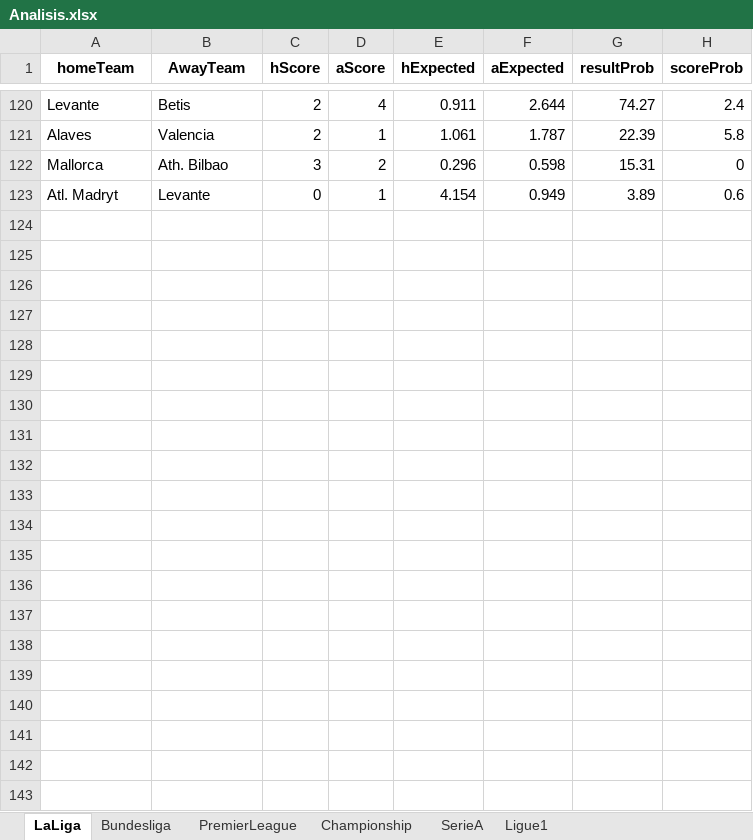
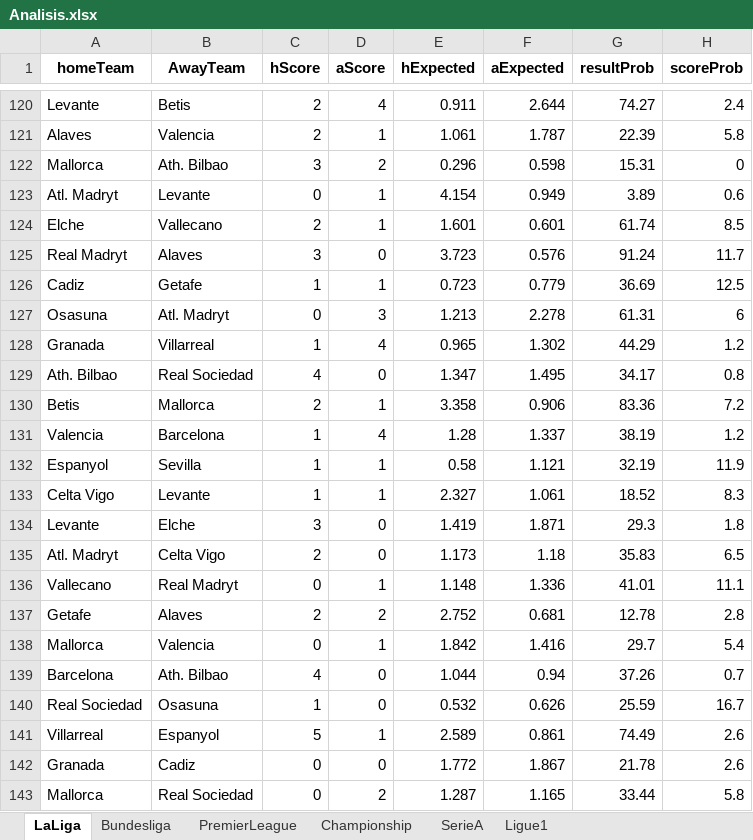
Before and after one commit to sewcio543/predictions, an Excel workbook: Analisis.xlsx, sheet LaLiga, drawn as a sheet; only a part is shown, gaps mark what is left out; values as stored, in another font and other column widths than the file's, no borders; the diff names each change by its address in the sheet, - before the commit and + after, or states it on an @@ line.

```diff
--- a/Analisis.xlsx (sheet LaLiga)
+++ b/Analisis.xlsx (sheet LaLiga)
+row 124: Elche | Vallecano | 2 | 1 | 1.601 | 0.601 | 61.74 | 8.5
+row 125: Real Madryt | Alaves | 3 | 0 | 3.723 | 0.576 | 91.24 | 11.7
+row 126: Cadiz | Getafe | 1 | 1 | 0.723 | 0.779 | 36.69 | 12.5
+row 127: Osasuna | Atl. Madryt | 0 | 3 | 1.213 | 2.278 | 61.31 | 6
+row 128: Granada | Villarreal | 1 | 4 | 0.965 | 1.302 | 44.29 | 1.2
+row 129: Ath. Bilbao | Real Sociedad | 4 | 0 | 1.347 | 1.495 | 34.17 | 0.8
+row 130: Betis | Mallorca | 2 | 1 | 3.358 | 0.906 | 83.36 | 7.2
+row 131: Valencia | Barcelona | 1 | 4 | 1.28 | 1.337 | 38.19 | 1.2
+row 132: Espanyol | Sevilla | 1 | 1 | 0.58 | 1.121 | 32.19 | 11.9
+row 133: Celta Vigo | Levante | 1 | 1 | 2.327 | 1.061 | 18.52 | 8.3
+row 134: Levante | Elche | 3 | 0 | 1.419 | 1.871 | 29.3 | 1.8
+row 135: Atl. Madryt | Celta Vigo | 2 | 0 | 1.173 | 1.18 | 35.83 | 6.5
+row 136: Vallecano | Real Madryt | 0 | 1 | 1.148 | 1.336 | 41.01 | 11.1
+row 137: Getafe | Alaves | 2 | 2 | 2.752 | 0.681 | 12.78 | 2.8
+row 138: Mallorca | Valencia | 0 | 1 | 1.842 | 1.416 | 29.7 | 5.4
+row 139: Barcelona | Ath. Bilbao | 4 | 0 | 1.044 | 0.94 | 37.26 | 0.7
+row 140: Real Sociedad | Osasuna | 1 | 0 | 0.532 | 0.626 | 25.59 | 16.7
+row 141: Villarreal | Espanyol | 5 | 1 | 2.589 | 0.861 | 74.49 | 2.6
+row 142: Granada | Cadiz | 0 | 0 | 1.772 | 1.867 | 21.78 | 2.6
+row 143: Mallorca | Real Sociedad | 0 | 2 | 1.287 | 1.165 | 33.44 | 5.8
```
Also changed, not shown: sheet Championship, sheet PremierLeague, sheet Ligue1, sheet SerieA, sheet Bundesliga, database.xlsx, 14 other files.
